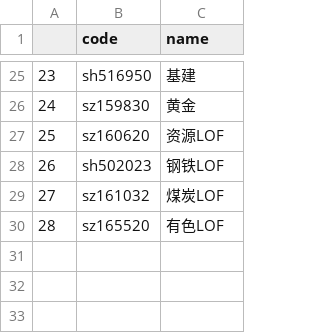
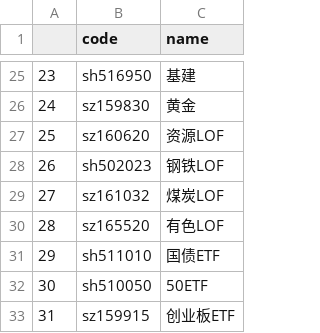
Before and after one commit to codemilestones/etf-quant, a CSV file: data/stock.csv, drawn as a sheet; only a part is shown, gaps mark what is left out; the diff names each change by its address in the sheet, - before the commit and + after, or states it on an @@ line.

Commit message:
add new stork

```diff
--- a/data/stock.csv
+++ b/data/stock.csv
+row 31: 29 | sh511010 | 国债ETF
+row 32: 30 | sh510050 | 50ETF
+row 33: 31 | sz159915 | 创业板ETF
```
